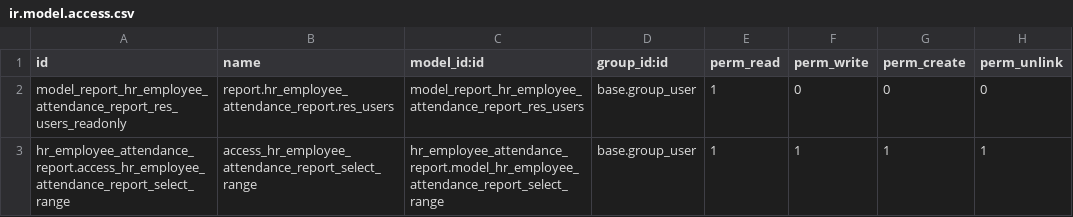
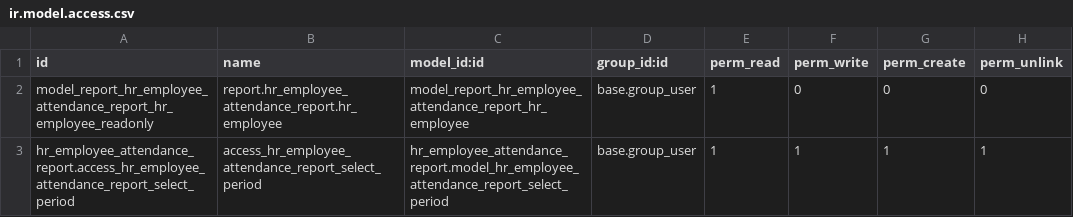
Before and after one commit to OCA/hr-attendance, a CSV file: hr_employee_attendance_report/security/ir.model.access.csv, drawn as a sheet.

Commit message:
[hr_employee_attendance_report] refactored the calls of the report

```diff
--- a/hr_employee_attendance_report/security/ir.model.access.csv
+++ b/hr_employee_attendance_report/security/ir.model.access.csv
@@ -1,3 +1,3 @@
 id,name,model_id:id,group_id:id,perm_read,perm_write,perm_create,perm_unlink
-model_report_hr_employee_attendance_report_res_users_readonly,report.hr_employee_attendance_report.res_users,model_report_hr_employee_attendance_report_res_users,base.group_user,1,0,0,0
-hr_employee_attendance_report.access_hr_employee_attendance_report_select_range,access_hr_employee_attendance_report_select_range,hr_employee_attendance_report.model_hr_employee_attendance_report_select_range,base.group_user,1,1,1,1
+model_report_hr_employee_attendance_report_hr_employee_readonly,report.hr_employee_attendance_report.hr_employee,model_report_hr_employee_attendance_report_hr_employee,base.group_user,1,0,0,0
+hr_employee_attendance_report.access_hr_employee_attendance_report_select_period,access_hr_employee_attendance_report_select_period,hr_employee_attendance_report.model_hr_employee_attendance_report_select_period,base.group_user,1,1,1,1
```
Also changed, not shown: 16 other files.
